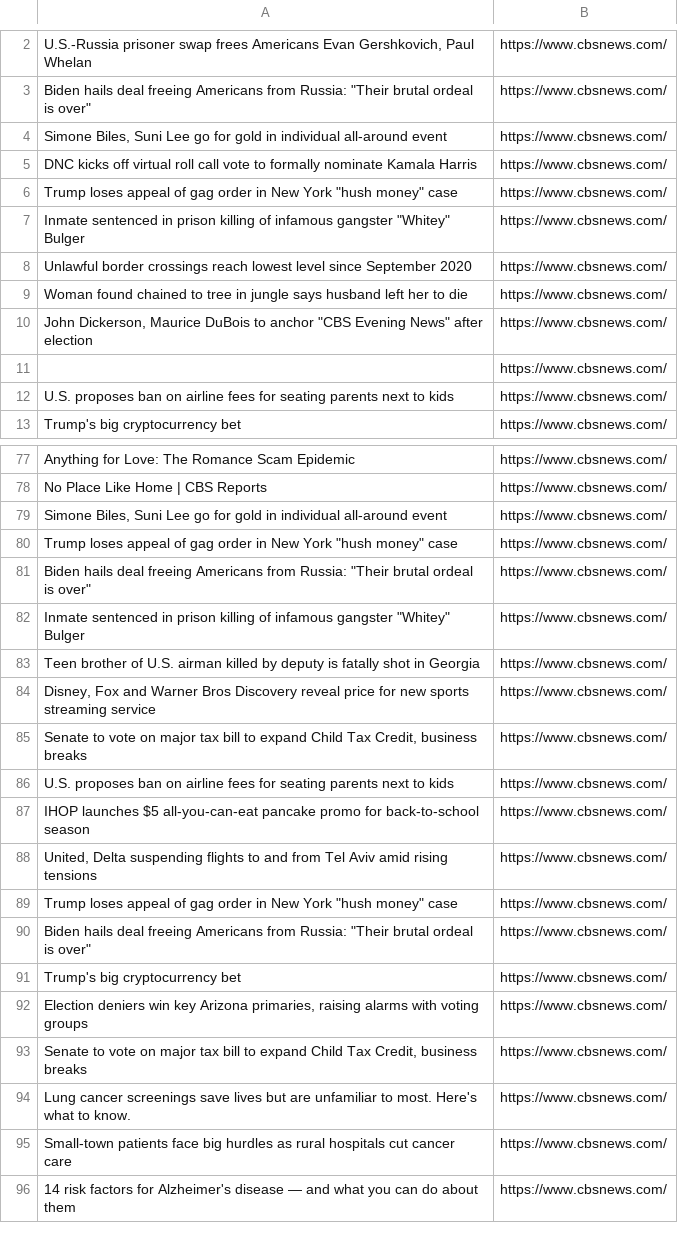
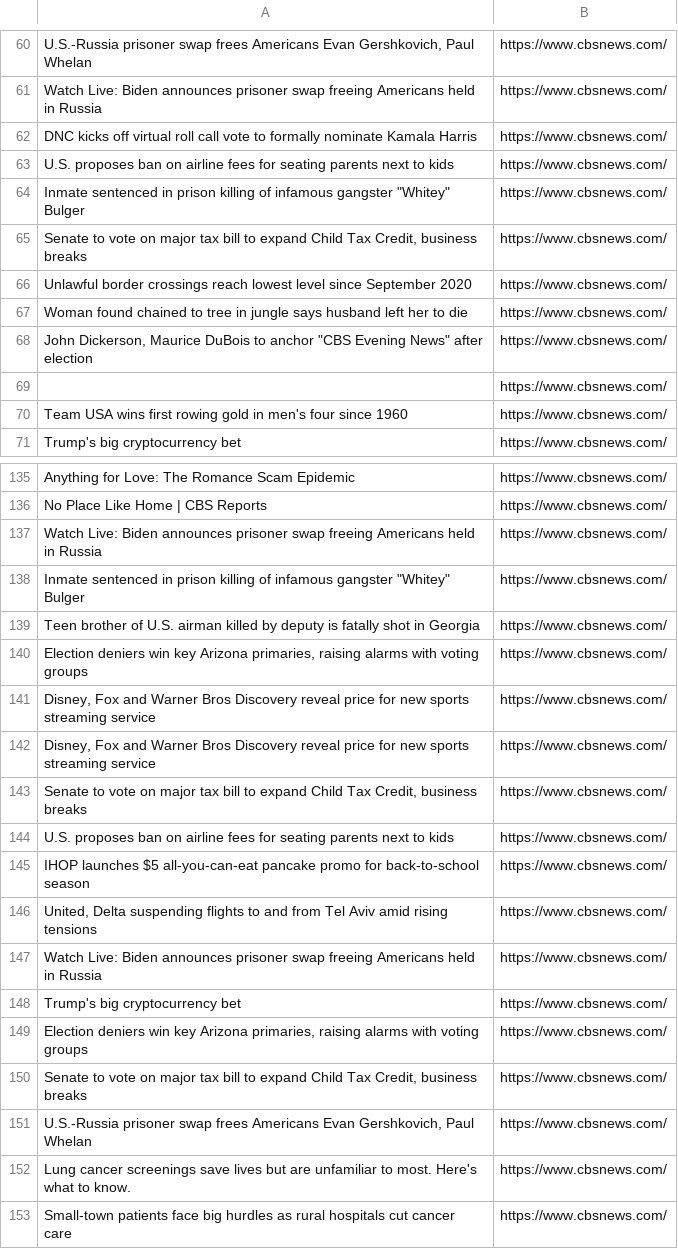
Before and after one commit to Hudica/brightside-newsletter, a CSV file: headlines.csv, drawn as a sheet; only a part is shown, gaps mark what is left out; the shorter side is filled out with more unchanged rows; removed rows and columns are numbered as before the commit, all else as after; the diff covers the shown part only; the diff names each change by its address in the sheet, - before the commit and + after, or states it on an @@ line.

Commit message:
new data

```diff
--- a/headlines.csv
+++ b/headlines.csv
-A61: Biden hails deal freeing Americans from Russia: "Their brutal ordeal is over"
+A61: Watch Live: Biden announces prisoner swap freeing Americans held in Russia
-row 4: Simone Biles, Suni Lee go for gold in individual all-around event | https://www.cbsnews.com/
-A63: Trump loses appeal of gag order in New York "hush money" case
+A63: U.S. proposes ban on airline fees for seating parents next to kids
+row 65: Senate to vote on major tax bill to expand Child Tax Credit, business breaks | https://www.cbsnews.com/
-row 12: U.S. proposes ban on airline fees for seating parents next to kids | https://www.cbsnews.com/
@@ row 21 moved to row 70: Team USA wins first rowing gold in men's… @@
-row 79: Simone Biles, Suni Lee go for gold in individual all-around event | https://www.cbsnews.com/
-row 80: Trump loses appeal of gag order in New York "hush money" case | https://www.cbsnews.com/
-A137: Biden hails deal freeing Americans from Russia: "Their brutal ordeal is over"
+A137: Watch Live: Biden announces prisoner swap freeing Americans held in Russia
+row 140: Election deniers win key Arizona primaries, raising alarms with voting groups | https://www.cbsnews.com/
+row 141: Disney, Fox and Warner Bros Discovery reveal price for new sports streaming service | https://www.cbsnews.com/
-row 89: Trump loses appeal of gag order in New York "hush money" case | https://www.cbsnews.com/
-A147: Biden hails deal freeing Americans from Russia: "Their brutal ordeal is over"
+A147: Watch Live: Biden announces prisoner swap freeing Americans held in Russia
+row 151: U.S.-Russia prisoner swap frees Americans Evan Gershkovich, Paul Whelan | https://www.cbsnews.com/
```
Also changed, not shown: 60 added rows, 1 removed row and 1 edited cell elsewhere in this file, 1 other file.
